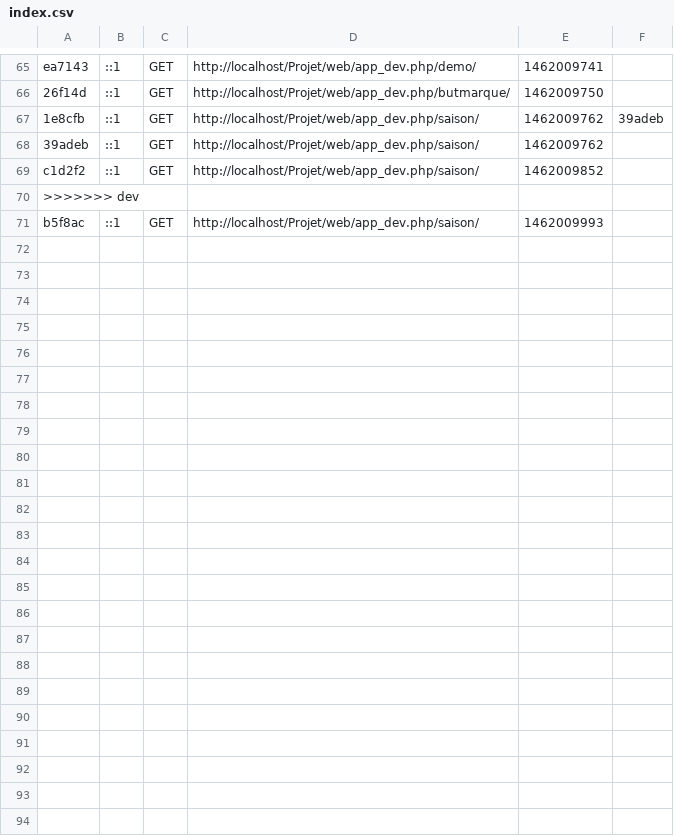
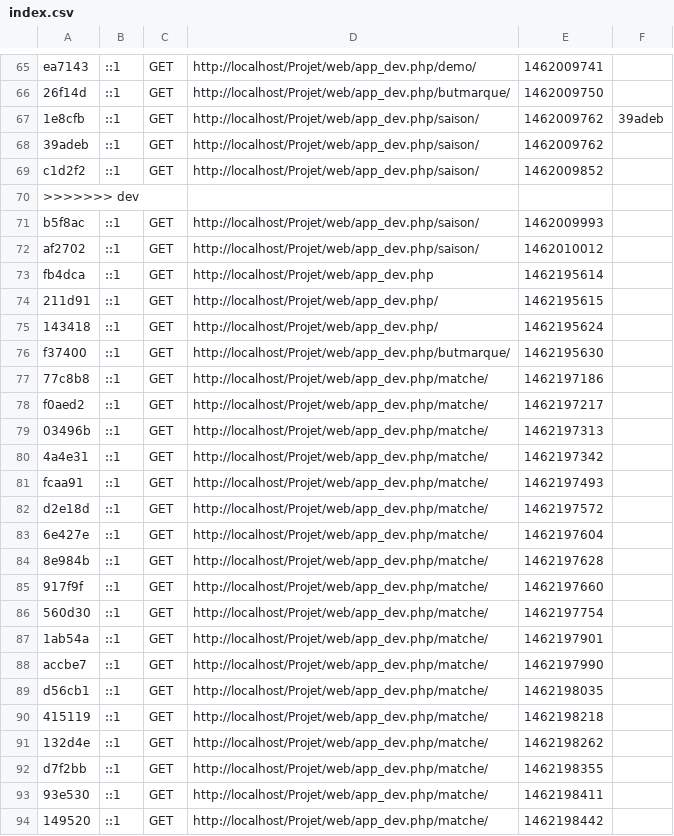
Before and after one commit to maknifirascss/championat, a CSV file: app/cache/dev/profiler/index.csv, drawn as a sheet; only a part is shown, gaps mark what is left out.

```diff
--- a/app/cache/dev/profiler/index.csv
+++ b/app/cache/dev/profiler/index.csv
@@ -71 +71,24 @@ c1d2f2,::1,GET,http://localhost/Projet/web/app_dev.php/saison/,1462009852,
 b5f8ac,::1,GET,http://localhost/Projet/web/app_dev.php/saison/,1462009993,
+af2702,::1,GET,http://localhost/Projet/web/app_dev.php/saison/,1462010012,
+fb4dca,::1,GET,http://localhost/Projet/web/app_dev.php,1462195614,
+211d91,::1,GET,http://localhost/Projet/web/app_dev.php/,1462195615,
+143418,::1,GET,http://localhost/Projet/web/app_dev.php/,1462195624,
+f37400,::1,GET,http://localhost/Projet/web/app_dev.php/butmarque/,1462195630,
+77c8b8,::1,GET,http://localhost/Projet/web/app_dev.php/matche/,1462197186,
+f0aed2,::1,GET,http://localhost/Projet/web/app_dev.php/matche/,1462197217,
+03496b,::1,GET,http://localhost/Projet/web/app_dev.php/matche/,1462197313,
+4a4e31,::1,GET,http://localhost/Projet/web/app_dev.php/matche/,1462197342,
+fcaa91,::1,GET,http://localhost/Projet/web/app_dev.php/matche/,1462197493,
+d2e18d,::1,GET,http://localhost/Projet/web/app_dev.php/matche/,1462197572,
+6e427e,::1,GET,http://localhost/Projet/web/app_dev.php/matche/,1462197604,
+8e984b,::1,GET,http://localhost/Projet/web/app_dev.php/matche/,1462197628,
+917f9f,::1,GET,http://localhost/Projet/web/app_dev.php/matche/,1462197660,
+560d30,::1,GET,http://localhost/Projet/web/app_dev.php/matche/,1462197754,
+1ab54a,::1,GET,http://localhost/Projet/web/app_dev.php/matche/,1462197901,
+accbe7,::1,GET,http://localhost/Projet/web/app_dev.php/matche/,1462197990,
+d56cb1,::1,GET,http://localhost/Projet/web/app_dev.php/matche/,1462198035,
+415119,::1,GET,http://localhost/Projet/web/app_dev.php/matche/,1462198218,
+132d4e,::1,GET,http://localhost/Projet/web/app_dev.php/matche/,1462198262,
+d7f2bb,::1,GET,http://localhost/Projet/web/app_dev.php/matche/,1462198355,
+93e530,::1,GET,http://localhost/Projet/web/app_dev.php/matche/,1462198411,
+149520,::1,GET,http://localhost/Projet/web/app_dev.php/matche/,1462198442,
```
Also changed, not shown: 7 other files.
